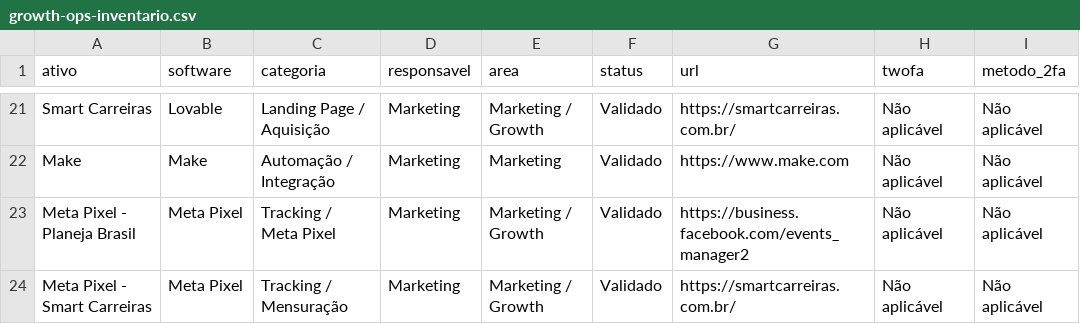
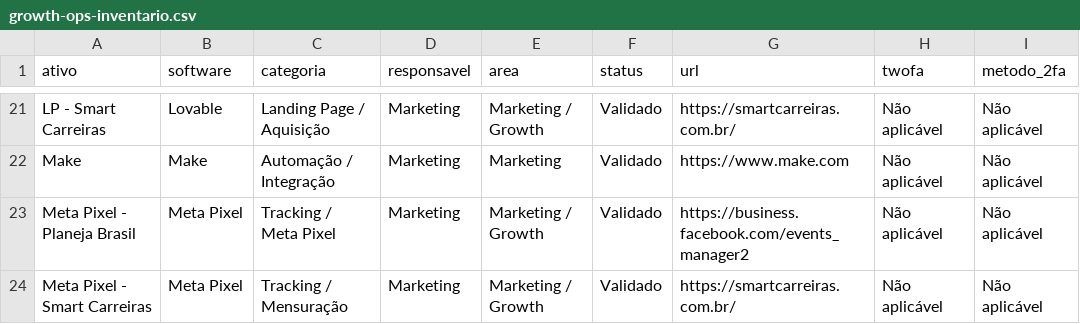
Before and after one commit to gestaobankrio-code/growth-ops-investsmart, a CSV file: exports/growth-ops-inventario.csv, drawn as a sheet; only a part is shown, gaps mark what is left out; the diff covers the shown part only; the diff names each change by its address in the sheet, - before the commit and + after, or states it on an @@ line.

```diff
--- a/exports/growth-ops-inventario.csv
+++ b/exports/growth-ops-inventario.csv
-A21 (ativo): Smart Carreiras
+A21 (ativo): LP - Smart Carreiras
```
Also changed, not shown: 2 added rows, 2 removed rows and 29 edited cells elsewhere in this file, exports/growth-ops-pendencias.csv, exports/growth-ops-seguranca-2fa.csv, 8 other files.
